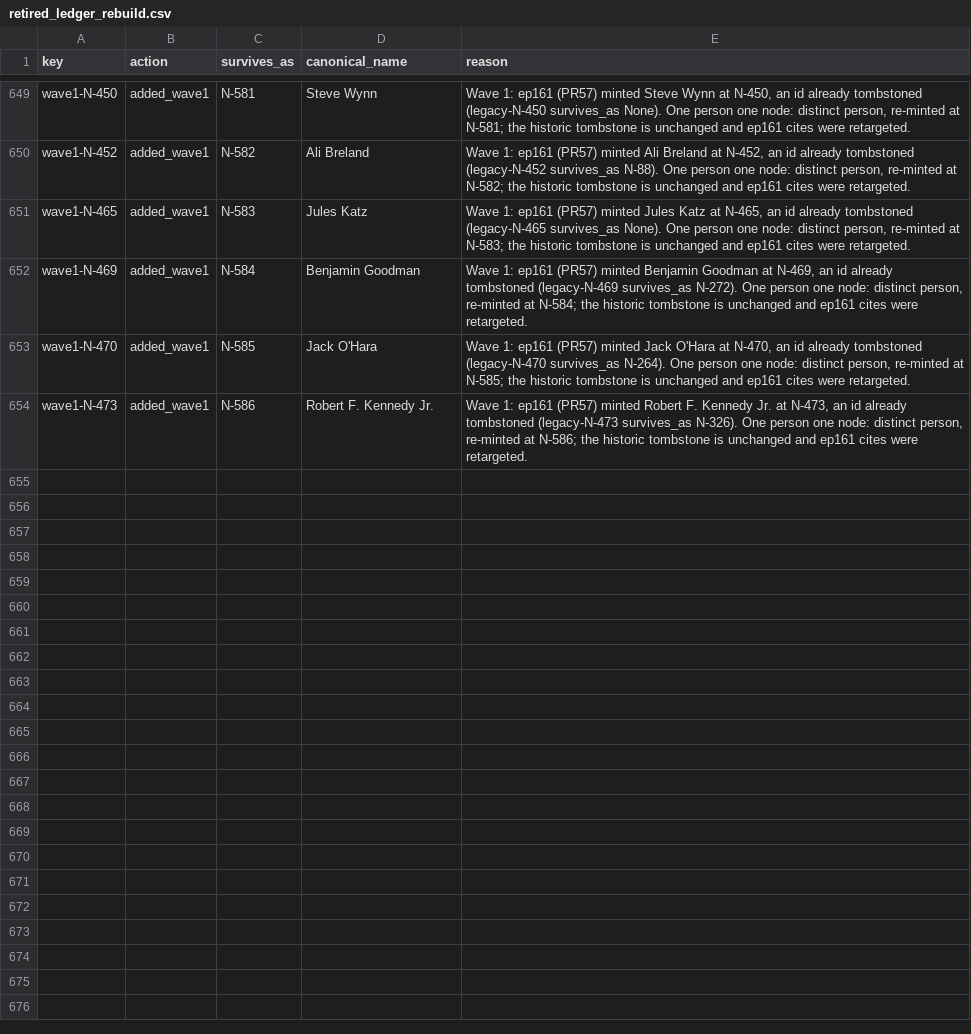
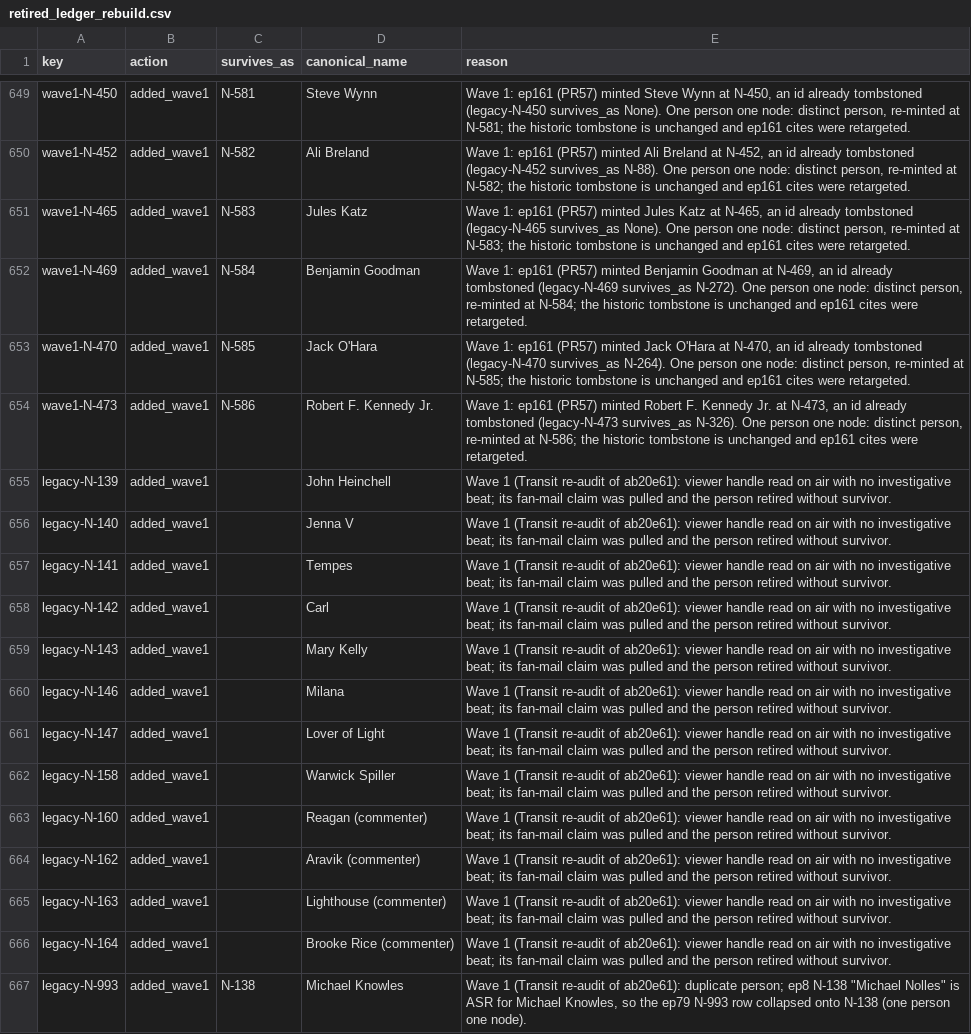
Before and after one commit to shiftshapr/agent-lab, a CSV file: projects/monuments/cka/audits/wave1/retired_ledger_rebuild.csv, drawn as a sheet; only a part is shown, gaps mark what is left out.

Commit message:
CKA Wave 1: Transit re-audit fix-all (ab20e61)
- C-1185: restore N-67 Seth Dillon and N-86 Josh Hammer as reviewed (ep4 drift);
  C-1160 restores N-87 Aaron Wexler (anchor A-1102.1, ep3 41:32); C-1817 reason
  cites ep39 47:01.
- Pull the 12 fan-mail claims with no investigative direction and their 12
  artifact subs; retire N-139, N-140, N-141, N-142, N-143, N-146, N-147, N-158,
  N-160, N-162, N-163, N-164 without survivor. N-161 kept. Meme M-7 ep9
  occurrence re-grounded on the host (N-3, 41:58).
- Dense renumber: C-3735..C-3736 to C-3728..C-3729, C-3740 to C-3730,
  C-3743..C-3747 to C-3731..C-3735, A-2519.6 to A-2519.3.
- C-3727 names Andrew Kolvet N-42 (Mentions and A-2518.1). C-3731 adds N-166.
  C-3735 gets Confidence: low.
- Hole-minted ids dropped from ep92/ep148 secondary reuse lines; hole_mint_order
  also reads Existing Nodes Reused lines.
- name_annotation_mismatch requires a surname match for persons; tests added.
- ASR canonical names fixed with aliases (N-83, N-95, N-138, N-167, N-171);
  duplicate N-993 Michael Knowles collapsed onto N-138.
- BRC-222 2.0.0 companion regenerated (9165 bridges).

```diff
--- a/projects/monuments/cka/audits/wave1/retired_ledger_rebuild.csv
+++ b/projects/monuments/cka/audits/wave1/retired_ledger_rebuild.csv
@@ -654 +654,14 @@ wave1-N-470,added_wave1,N-585,Jack O'Hara,"Wave 1: ep161 (PR57) minted Jack O'Ha
 wave1-N-473,added_wave1,N-586,Robert F. Kennedy Jr.,"Wave 1: ep161 (PR57) minted Robert F. Kennedy Jr. at N-473, an id already tombstoned (legacy-N-473 survives_as N-326). One person one node: distinct person, re-minted at N-586; the historic tombstone is unchanged and ep161 cites were retargeted."
+legacy-N-139,added_wave1,,John Heinchell,Wave 1 (Transit re-audit of ab20e61): viewer handle read on air with no investigative beat; its fan-mail claim was pulled and the person retired without survivor.
+legacy-N-140,added_wave1,,Jenna V,Wave 1 (Transit re-audit of ab20e61): viewer handle read on air with no investigative beat; its fan-mail claim was pulled and the person retired without survivor.
+legacy-N-141,added_wave1,,Tempes,Wave 1 (Transit re-audit of ab20e61): viewer handle read on air with no investigative beat; its fan-mail claim was pulled and the person retired without survivor.
+legacy-N-142,added_wave1,,Carl,Wave 1 (Transit re-audit of ab20e61): viewer handle read on air with no investigative beat; its fan-mail claim was pulled and the person retired without survivor.
+legacy-N-143,added_wave1,,Mary Kelly,Wave 1 (Transit re-audit of ab20e61): viewer handle read on air with no investigative beat; its fan-mail claim was pulled and the person retired without survivor.
+legacy-N-146,added_wave1,,Milana,Wave 1 (Transit re-audit of ab20e61): viewer handle read on air with no investigative beat; its fan-mail claim was pulled and the person retired without survivor.
+legacy-N-147,added_wave1,,Lover of Light,Wave 1 (Transit re-audit of ab20e61): viewer handle read on air with no investigative beat; its fan-mail claim was pulled and the person retired without survivor.
+legacy-N-158,added_wave1,,Warwick Spiller,Wave 1 (Transit re-audit of ab20e61): viewer handle read on air with no investigative beat; its fan-mail claim was pulled and the person retired without survivor.
+legacy-N-160,added_wave1,,Reagan (commenter),Wave 1 (Transit re-audit of ab20e61): viewer handle read on air with no investigative beat; its fan-mail claim was pulled and the person retired without survivor.
+legacy-N-162,added_wave1,,Aravik (commenter),Wave 1 (Transit re-audit of ab20e61): viewer handle read on air with no investigative beat; its fan-mail claim was pulled and the person retired without survivor.
+legacy-N-163,added_wave1,,Lighthouse (commenter),Wave 1 (Transit re-audit of ab20e61): viewer handle read on air with no investigative beat; its fan-mail claim was pulled and the person retired without survivor.
+legacy-N-164,added_wave1,,Brooke Rice (commenter),Wave 1 (Transit re-audit of ab20e61): viewer handle read on air with no investigative beat; its fan-mail claim was pulled and the person retired without survivor.
+legacy-N-993,added_wave1,N-138,Michael Knowles,"Wave 1 (Transit re-audit of ab20e61): duplicate person; ep8 N-138 ""Michael Nolles"" is ASR for Michael Knowles, so the ep79 N-993 row collapsed onto N-138 (one person one node)."
```
Also changed, not shown: projects/monuments/cka/audits/wave1/mentions_decisions.csv, projects/monuments/cka/audits/wave1/person_moves.csv, 29 other files.
